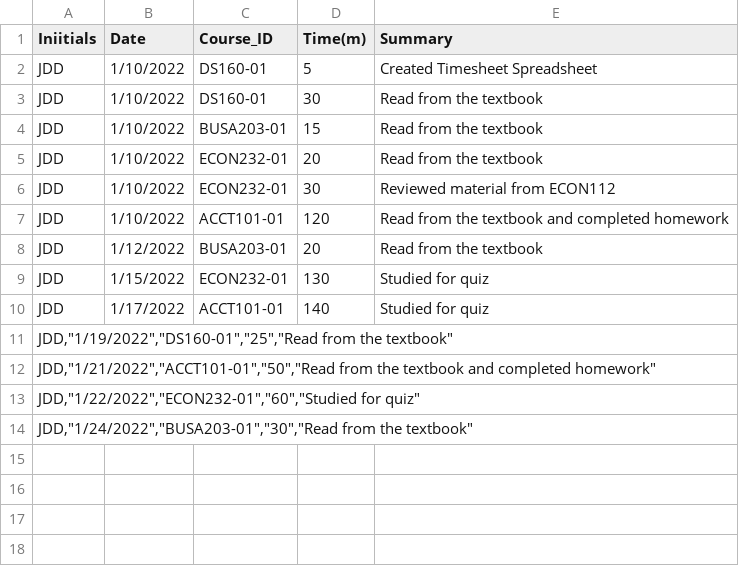
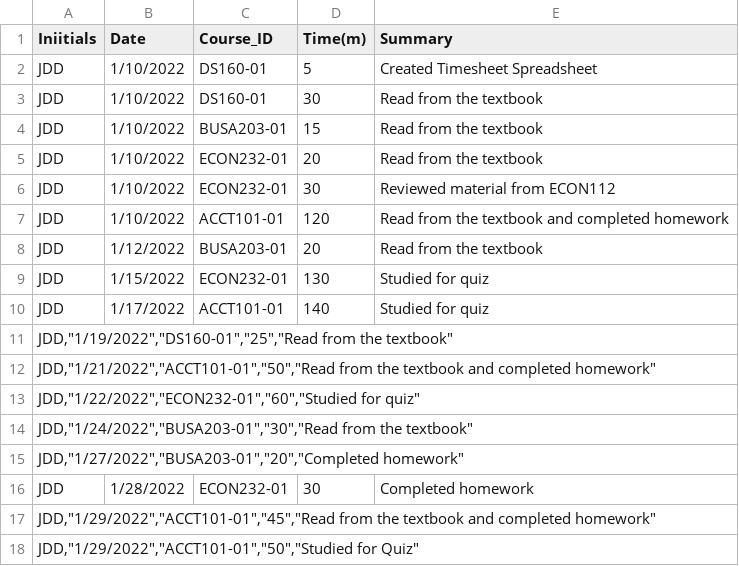
Before and after one commit to JDowBellarmine/JDD1_Timesheet_Project, a CSV file: JDD1_Timesheet_Project.csv, drawn as a sheet; the diff names each change by its address in the sheet, - before the commit and + after, or states it on an @@ line.

Commit message:
Update JDD1_Timesheet_Project.csv

```diff
--- a/JDD1_Timesheet_Project.csv
+++ b/JDD1_Timesheet_Project.csv
+row 15: JDD,"1/27/2022","BUSA203-01","20","Completed homework"
+row 16: JDD | 1/28/2022 | ECON232-01 | 30 | Completed homework
+row 17: JDD,"1/29/2022","ACCT101-01","45","Read from the textbook and completed homework"
+row 18: JDD,"1/29/2022","ACCT101-01","50","Studied for Quiz"
```
